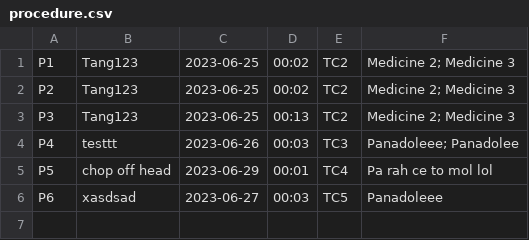
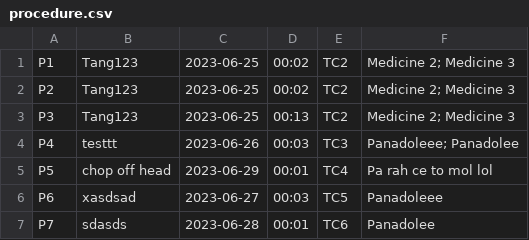
Before and after one commit to siangztang/SimpleHealthCareSystem, a CSV file: demo/src/main/java/com/example/db/procedure.csv, drawn as a sheet; the diff names each change by its address in the sheet, - before the commit and + after, or states it on an @@ line.

```diff
--- a/demo/src/main/java/com/example/db/procedure.csv
+++ b/demo/src/main/java/com/example/db/procedure.csv
+row 7: P7 | sdasds | 2023-06-28 | 00:01 | TC6 | Panadolee
```
Also changed, not shown: demo/src/main/java/com/example/db/medicine.csv, demo/src/main/java/com/example/db/patient.csv, 27 other files.
